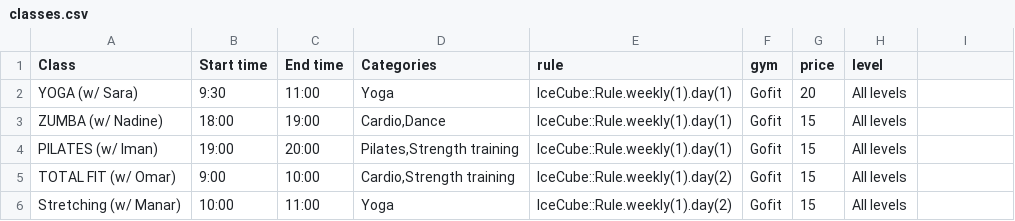
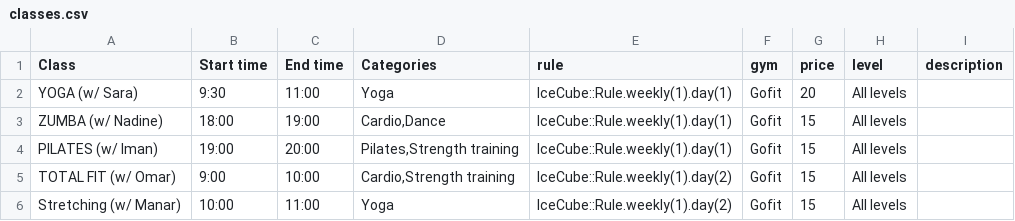
Before and after one commit to asa644/ryada_platform, a CSV file: lib/seeds/classes.csv, drawn as a sheet; only a part is shown; the diff names each change by its address in the sheet, - before the commit and + after, or states it on an @@ line.

```diff
--- a/lib/seeds/classes.csv
+++ b/lib/seeds/classes.csv
-I1: (empty)
+I1: description
```
Also changed, not shown: 7 other files.
